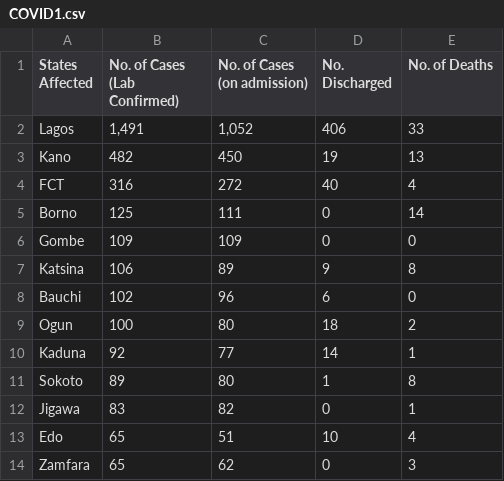
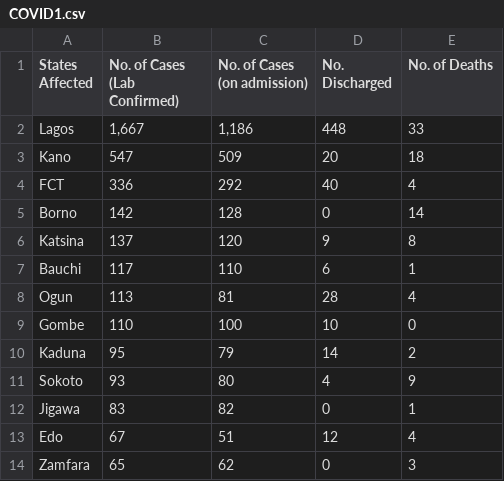
Before and after one commit to Pydare/Dataset-For-COVID-19-Nigeria, a CSV file: Dataset-For-COVID-19-Nigeria/COVID1.csv, drawn as a sheet; only a part is shown; the diff covers the shown part only.

```diff
--- a/Dataset-For-COVID-19-Nigeria/COVID1.csv
+++ b/Dataset-For-COVID-19-Nigeria/COVID1.csv
@@ -1,14 +1,14 @@
 States Affected,No. of Cases (Lab Confirmed),No. of Cases (on admission),No. Discharged,No. of Deaths
-Lagos,"1,491","1,052",406,33
-Kano,482,450,19,13
-FCT,316,272,40,4
-Borno,125,111,0,14
-Gombe,109,109,0,0
-Katsina,106,89,9,8
-Bauchi,102,96,6,0
-Ogun,100,80,18,2
-Kaduna,92,77,14,1
-Sokoto,89,80,1,8
+Lagos,"1,667","1,186",448,33
+Kano,547,509,20,18
+FCT,336,292,40,4
+Borno,142,128,0,14
+Katsina,137,120,9,8
+Bauchi,117,110,6,1
+Ogun,113,81,28,4
+Gombe,110,100,10,0
+Kaduna,95,79,14,2
+Sokoto,93,80,4,9
 Jigawa,83,82,0,1
-Edo,65,51,10,4
+Edo,67,51,12,4
 Zamfara,65,62,0,3
```
Also changed, not shown: 7 added rows, 7 removed rows, 1 moved row and 13 edited cells elsewhere in this file, 1 other file.
